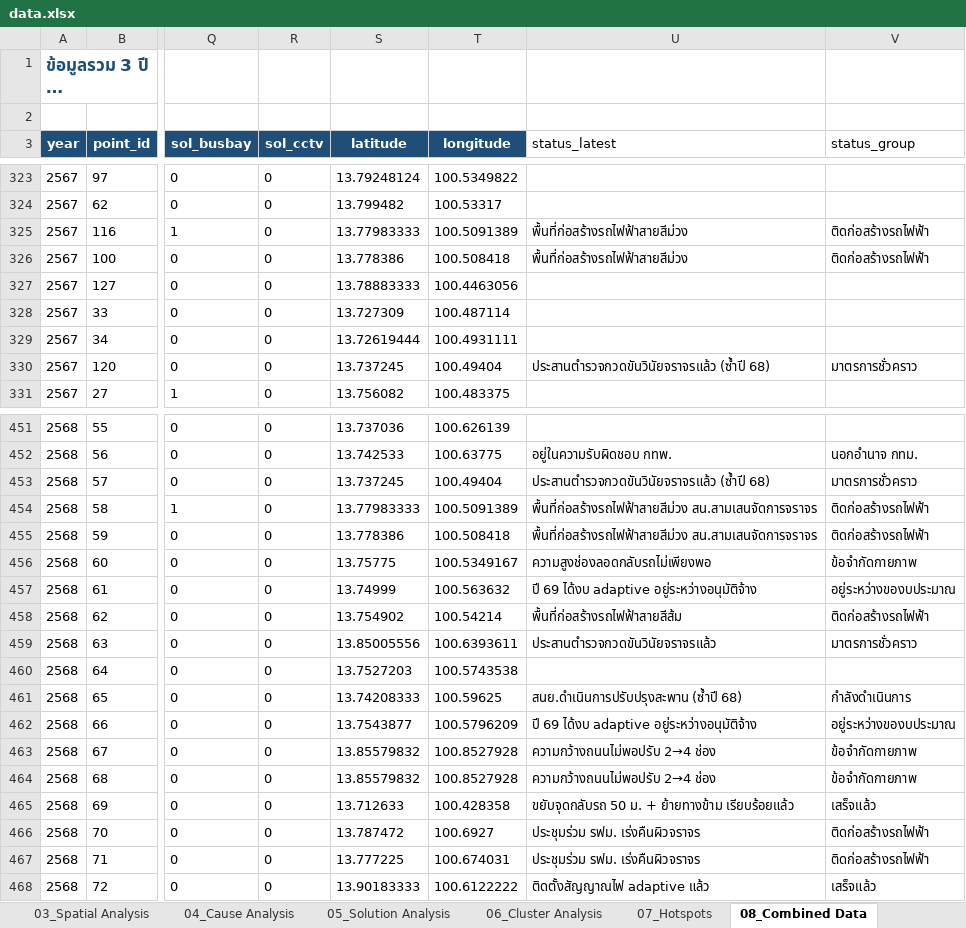
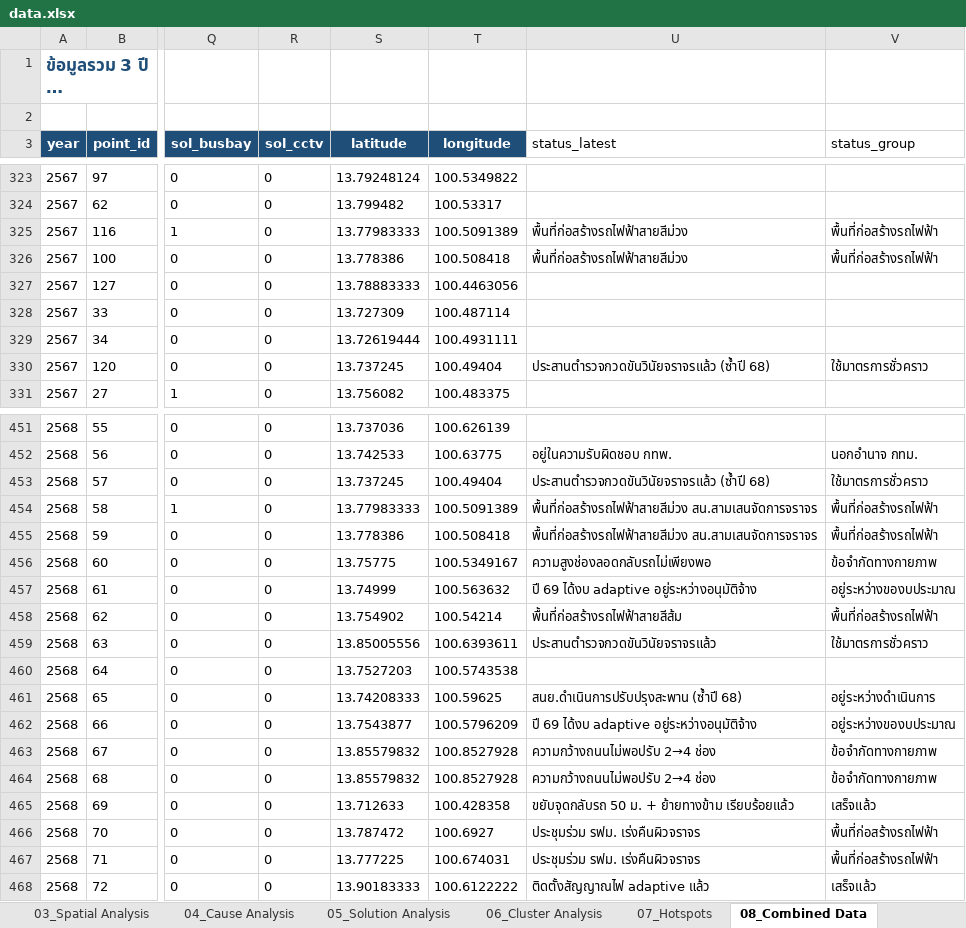
Before and after one commit to BMA-Statistics-PW/BMA-Congestion-Problem, an Excel workbook: data.xlsx, sheet 08_Combined Data, drawn as a sheet; only a part is shown, gaps mark what is left out; long unchanged cells end in …; values as stored, in another font and other column widths than the file's, no borders; the diff covers the shown part only; the diff names each change by its address in the sheet, - before the commit and + after, or states it on an @@ line.

Commit message:
Wording: refine status-group labels (construction zone, physical constraint, external agency, temporary measure, in progress)

```diff
--- a/data.xlsx (sheet 08_Combined Data)
+++ b/data.xlsx (sheet 08_Combined Data)
-V325:V326 (status_group): ติดก่อสร้างรถไฟฟ้า
+V325:V326 (status_group): พื้นที่ก่อสร้างรถไฟฟ้า
-V330 (status_group): มาตรการชั่วคราว
+V330 (status_group): ใช้มาตรการชั่วคราว
-V453 (status_group): มาตรการชั่วคราว
+V453 (status_group): ใช้มาตรการชั่วคราว
-V454:V455 (status_group): ติดก่อสร้างรถไฟฟ้า
+V454:V455 (status_group): พื้นที่ก่อสร้างรถไฟฟ้า
-V456 (status_group): ข้อจำกัดกายภาพ
+V456 (status_group): ข้อจำกัดทางกายภาพ
-V458 (status_group): ติดก่อสร้างรถไฟฟ้า
+V458 (status_group): พื้นที่ก่อสร้างรถไฟฟ้า
-V459 (status_group): มาตรการชั่วคราว
+V459 (status_group): ใช้มาตรการชั่วคราว
-V461 (status_group): กำลังดำเนินการ
+V461 (status_group): อยู่ระหว่างดำเนินการ
-V463:V464 (status_group): ข้อจำกัดกายภาพ
+V463:V464 (status_group): ข้อจำกัดทางกายภาพ
-V466:V467 (status_group): ติดก่อสร้างรถไฟฟ้า
+V466:V467 (status_group): พื้นที่ก่อสร้างรถไฟฟ้า
```
Also changed, not shown: 2 edited cells elsewhere in this sheet, sheet 13_Pending Update, 6 other files.
